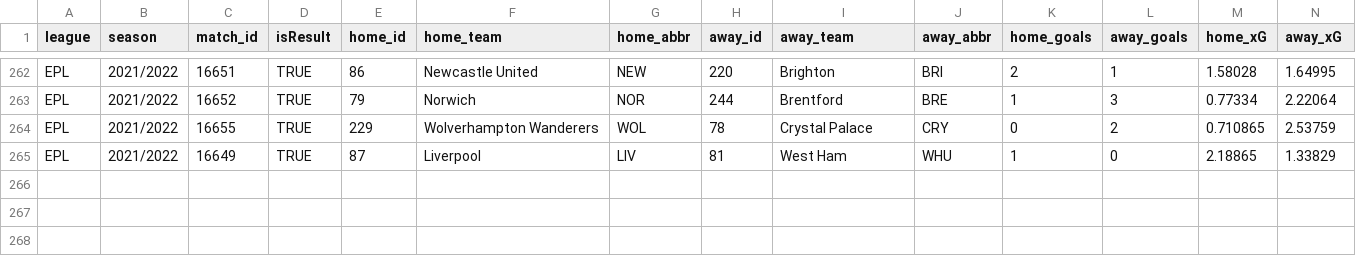
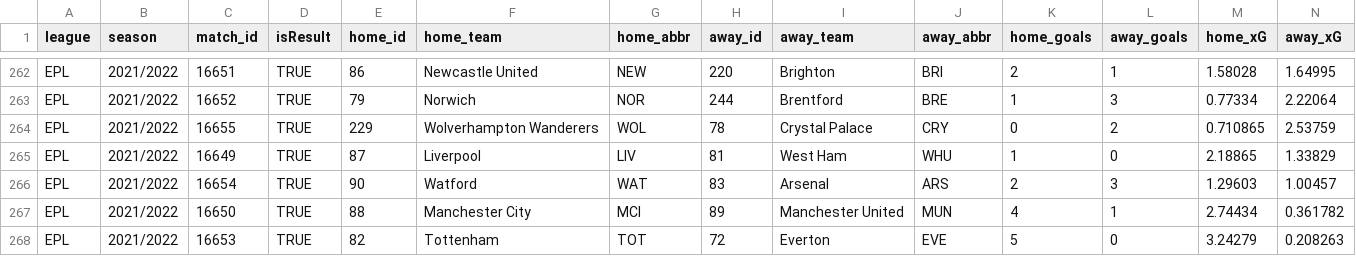
Before and after one commit to WriterTyper/milwaukee-weather, a CSV file: data/epl_results.csv, drawn as a sheet; only a part is shown, gaps mark what is left out; rows hold the shown columns only; the diff names each change by its address in the sheet, - before the commit and + after, or states it on an @@ line.

```diff
--- a/data/epl_results.csv
+++ b/data/epl_results.csv
+row 266: EPL | 2021/2022 | 16654 | TRUE | 90 | Watford | WAT | 83 | Arsenal | ARS | 2 | 3 | 1.29603 | 1.00457
+row 267: EPL | 2021/2022 | 16650 | TRUE | 88 | Manchester City | MCI | 89 | Manchester United | MUN | 4 | 1 | 2.74434 | 0.361782
+row 268: EPL | 2021/2022 | 16653 | TRUE | 82 | Tottenham | TOT | 72 | Everton | EVE | 5 | 0 | 3.24279 | 0.208263
```
Also changed, not shown: data/current_table.csv.
